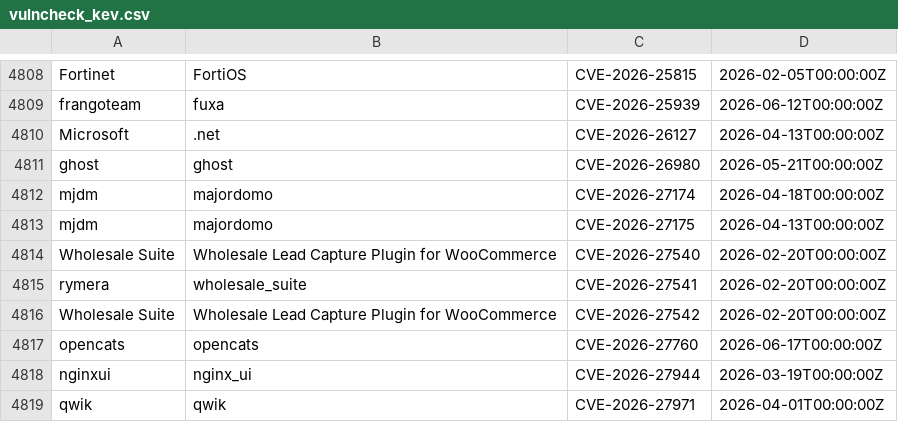
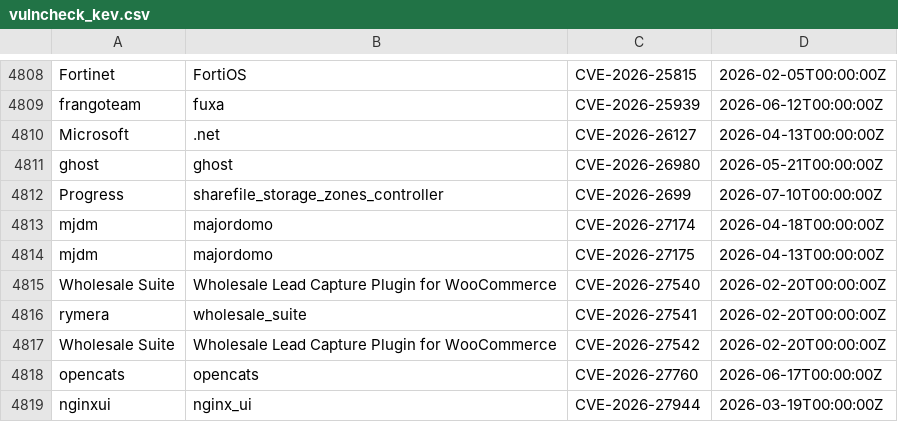
Before and after one commit to Serfies/kev-mirror, a CSV file: data/vulncheck_kev.csv, drawn as a sheet; only a part is shown, gaps mark what is left out; the shorter side is filled out with more unchanged rows; the diff names each change by its address in the sheet, - before the commit and + after, or states it on an @@ line.

Commit message:
sync: update vulncheck_kev.csv (5030 rows)
Fetched from VulnCheck KEV Community API backup.

Auto-generated by update-vulncheck-kev.sh.

```diff
--- a/data/vulncheck_kev.csv
+++ b/data/vulncheck_kev.csv
+row 4812: Progress | sharefile_storage_zones_controller | CVE-2026-2699 | 2026-07-10T00:00:00Z
```
